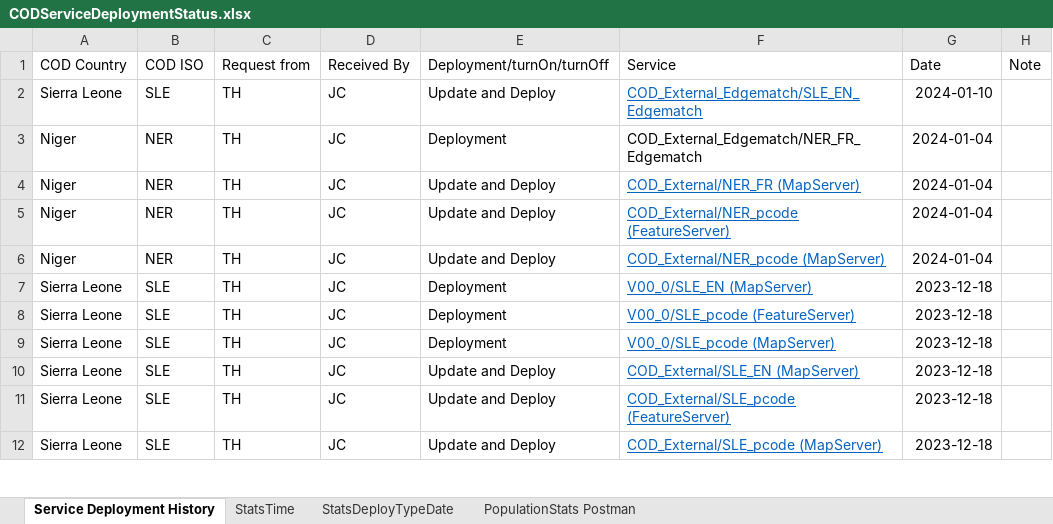
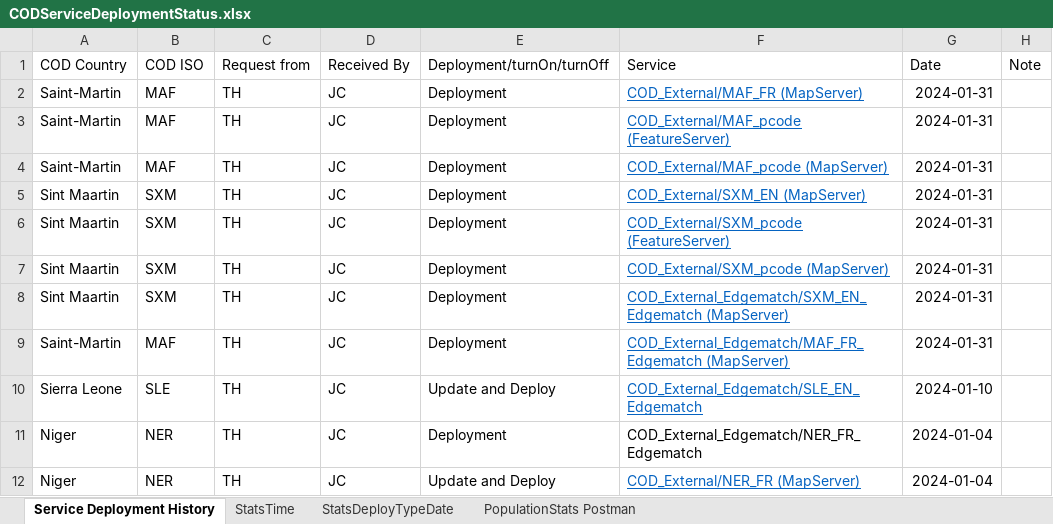
Before and after one commit to UGA-ITOSHumanitarianGIS/mapservicedoc, an Excel workbook: Data/CODServiceDeploymentStatus.xlsx, sheet Service Deployment History, drawn as a sheet; only a part is shown; the shorter side is filled out with more unchanged rows; values as stored, in another font and other column widths than the file's, no borders; conditional formats and table styles not drawn; the diff names each change by its address in the sheet, - before the commit and + after, or states it on an @@ line.

Commit message:
Update CODServiceDeploymentStatus.xlsx
Sint Maarten, Saint-Martin edgematch and local admin boundary cod-ab services

```diff
--- a/Data/CODServiceDeploymentStatus.xlsx (sheet Service Deployment History)
+++ b/Data/CODServiceDeploymentStatus.xlsx (sheet Service Deployment History)
+row 2: Saint-Martin | MAF | TH | JC | Deployment | COD_External/MAF_FR (MapServer) | 2024-01-31
+row 3: Saint-Martin | MAF | TH | JC | Deployment | COD_External/MAF_pcode (FeatureServer) | 2024-01-31
+row 4: Saint-Martin | MAF | TH | JC | Deployment | COD_External/MAF_pcode (MapServer) | 2024-01-31
+row 5: Sint Maartin | SXM | TH | JC | Deployment | COD_External/SXM_EN (MapServer) | 2024-01-31
+row 6: Sint Maartin | SXM | TH | JC | Deployment | COD_External/SXM_pcode (FeatureServer) | 2024-01-31
+row 7: Sint Maartin | SXM | TH | JC | Deployment | COD_External/SXM_pcode (MapServer) | 2024-01-31
+row 8: Sint Maartin | SXM | TH | JC | Deployment | COD_External_Edgematch/SXM_EN_Edgematch (MapServer) | 2024-01-31
+row 9: Saint-Martin | MAF | TH | JC | Deployment | COD_External_Edgematch/MAF_FR_Edgematch (MapServer) | 2024-01-31
```
Also changed, not shown: sheet StatsDeployTypeDate, sheet StatsTime.
